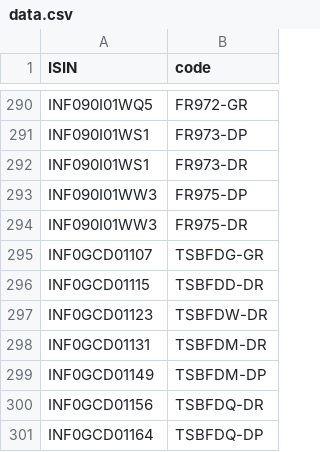
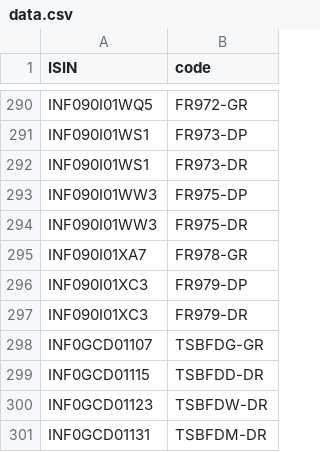
Before and after one commit to captn3m0/kuvera-mutual-funds-lookup, a CSV file: data.csv, drawn as a sheet; only a part is shown, gaps mark what is left out; the shorter side is filled out with more unchanged rows; the diff names each change by its address in the sheet, - before the commit and + after, or states it on an @@ line.

```diff
--- a/data.csv
+++ b/data.csv
+row 295: INF090I01XA7 | FR978-GR
+row 296: INF090I01XC3 | FR979-DP
+row 297: INF090I01XC3 | FR979-DR
```
